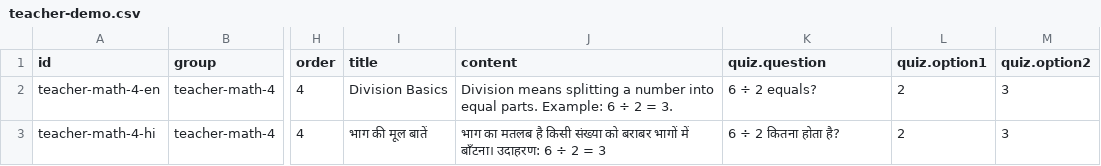
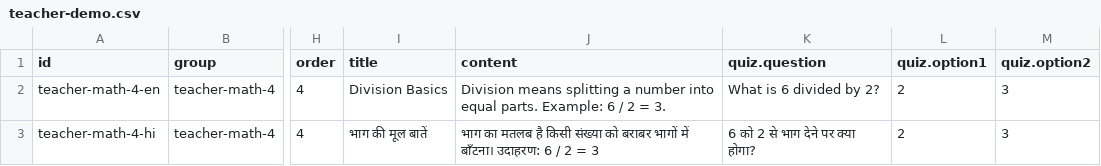
Before and after one commit to SartajVirdi/LiteLearn, a CSV file: litelearn/public/teacher-demo.csv, drawn as a sheet; only a part is shown, gaps mark what is left out; the diff names each change by its address in the sheet, - before the commit and + after, or states it on an @@ line.

Commit message:
csv problems

```diff
--- a/litelearn/public/teacher-demo.csv
+++ b/litelearn/public/teacher-demo.csv
-J2 (content): …Example: 6 ÷ 2 =…
+J2 (content): …Example: 6 / 2 =…
-K2 (quiz.question): 6 ÷ 2 equals?
+K2 (quiz.question): What is 6 divided by 2?
-J3 (content): …उदाहरण: 6 ÷ 2 =…
+J3 (content): …उदाहरण: 6 / 2 =…
-K3 (quiz.question): 6 ÷ 2 कितना होता है?
+K3 (quiz.question): 6 को 2 से भाग देने पर क्या होगा?
```
